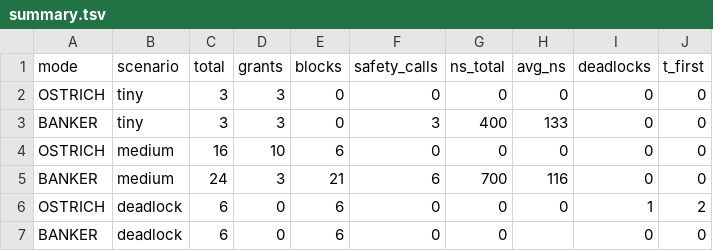
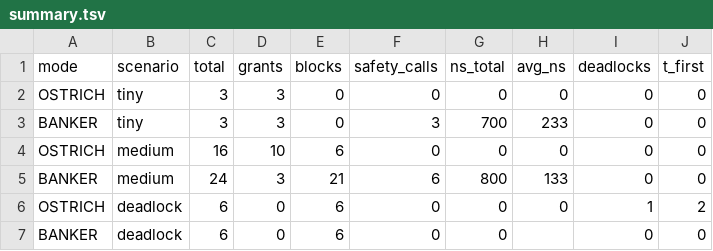
Before and after one commit to AleDouglas/os-deadlock-sim, a TSV file: out/summary.tsv, drawn as a sheet.

```diff
--- a/out/summary.tsv
+++ b/out/summary.tsv
@@ -2,5 +2,5 @@ mode	scenario	total	grants	blocks	safety_calls	ns_total	avg_ns	deadlocks	t_first
 OSTRICH	tiny	3	3	0	0	0	0	0	0
-BANKER	tiny	3	3	0	3	400	133	0	0
+BANKER	tiny	3	3	0	3	700	233	0	0
 OSTRICH	medium	16	10	6	0	0	0	0	0
-BANKER	medium	24	3	21	6	700	116	0	0
+BANKER	medium	24	3	21	6	800	133	0	0
 OSTRICH	deadlock	6	0	6	0	0	0	1	2
```
Also changed, not shown: 4 other files.
